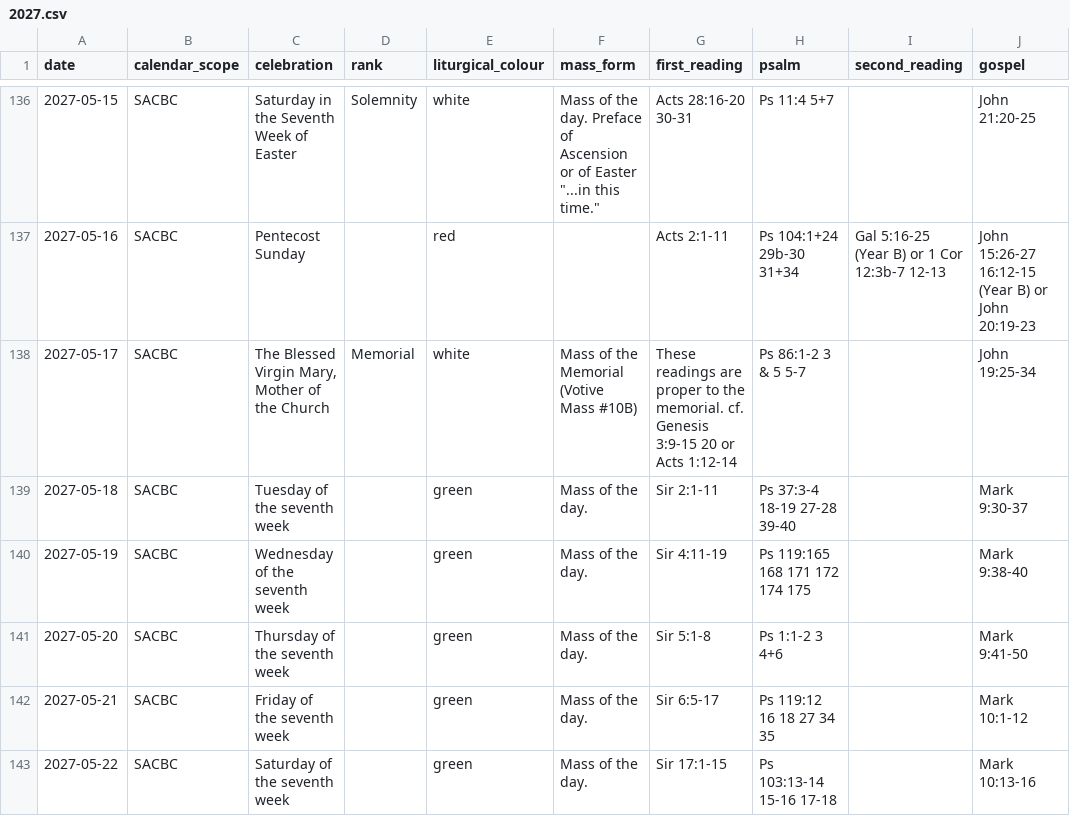
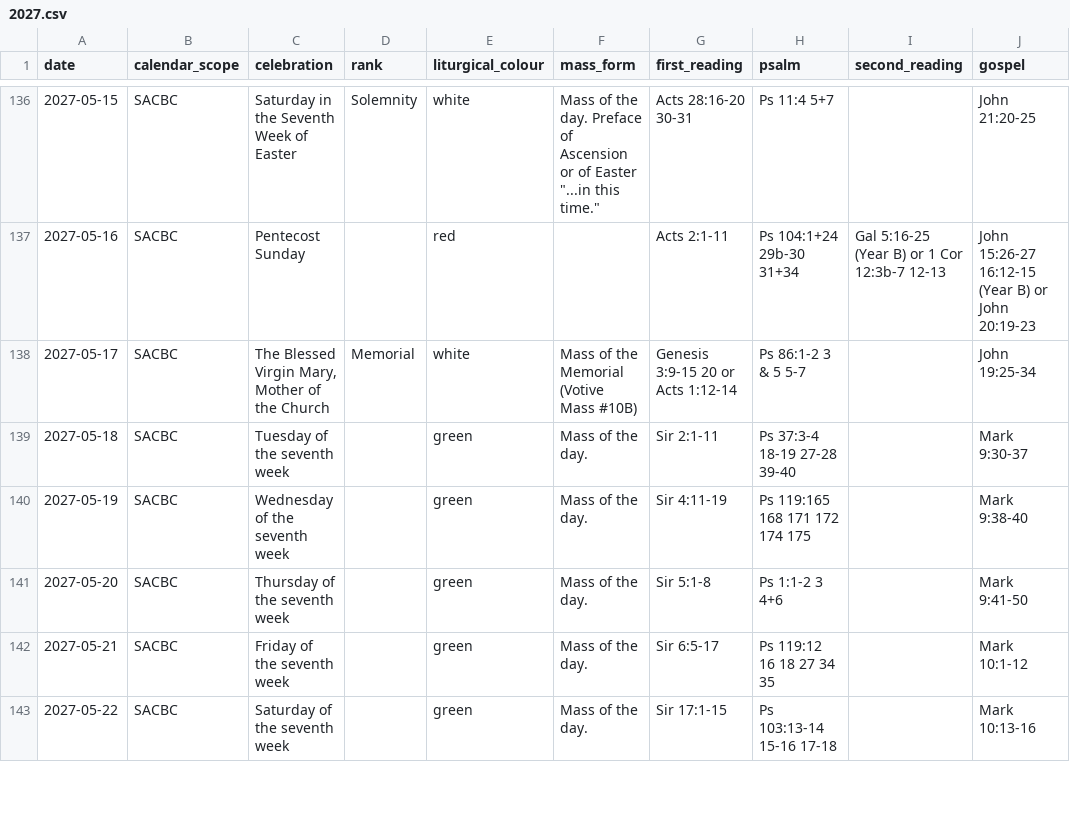
Before and after one commit to HawkiesZA/lectio-sa, a CSV file: content/calendar/2027.csv, drawn as a sheet; only a part is shown, gaps mark what is left out; the diff covers the shown part only; the diff names each change by its address in the sheet, - before the commit and + after, or states it on an @@ line.

```diff
--- a/content/calendar/2027.csv
+++ b/content/calendar/2027.csv
-G138 (first_reading): These readings are proper to the memorial. cf. Genesis 3:9-15…
+G138 (first_reading): Genesis 3:9-15…
```
Also changed, not shown: 11 edited cells elsewhere in this file, content/calendar/mass_forms.csv, content/calendar/mass_readings.csv.
